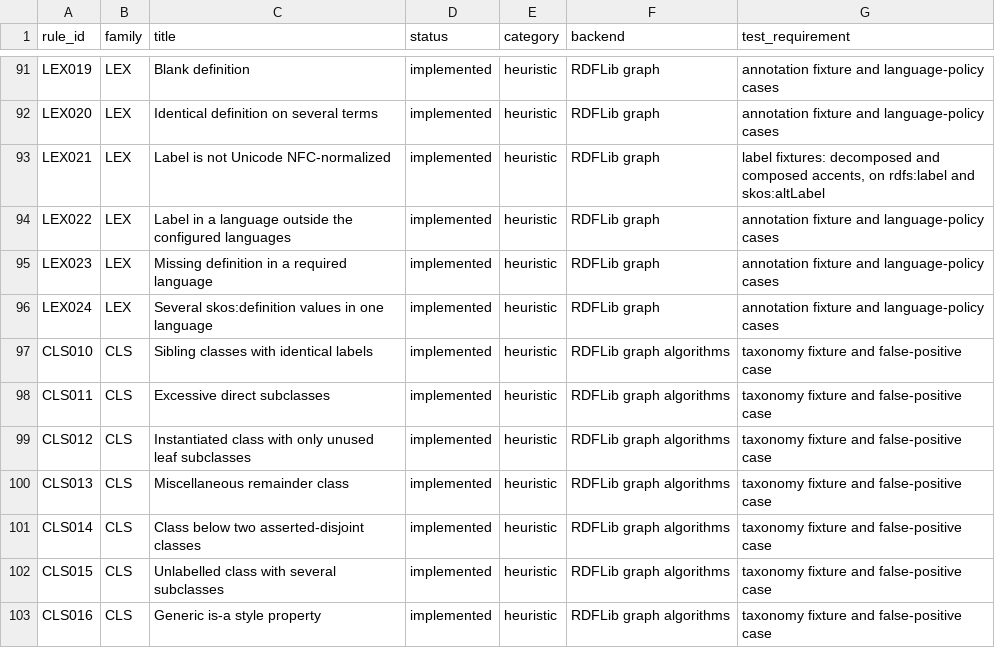
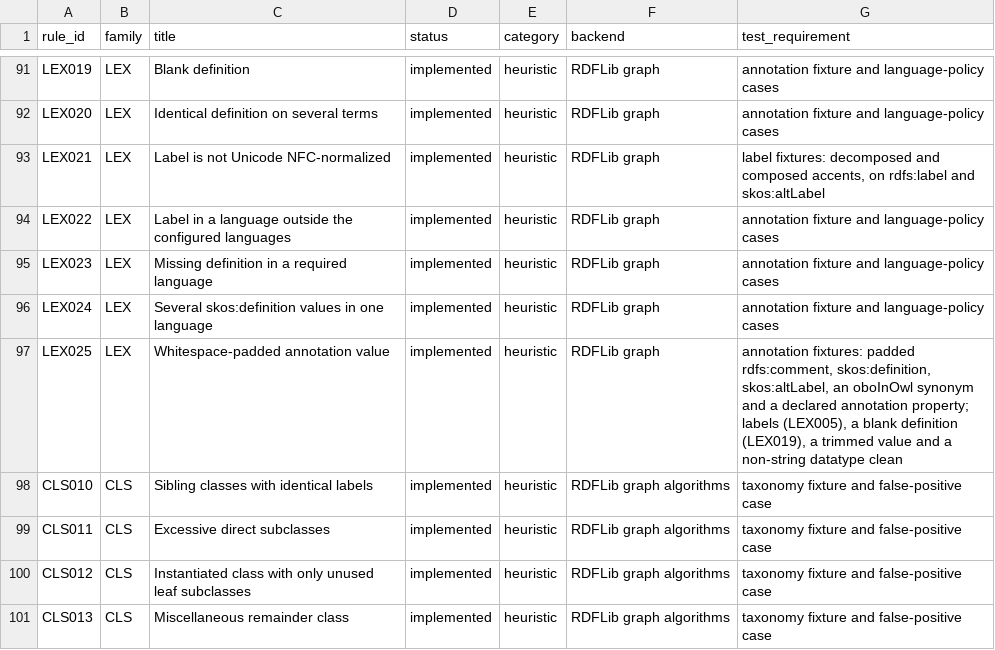
Before and after one commit to arnaudgelas/ontolint, a CSV file: data/rule_catalogue.csv, drawn as a sheet; only a part is shown, gaps mark what is left out; the shorter side is filled out with more unchanged rows.

```diff
--- a/data/rule_catalogue.csv
+++ b/data/rule_catalogue.csv
@@ -96,2 +96,3 @@
 "LEX024","LEX","Several skos:definition values in one language","implemented","heuristic","RDFLib graph","annotation fixture and language-policy cases"
+"LEX025","LEX","Whitespace-padded annotation value","implemented","heuristic","RDFLib graph","annotation fixtures: padded rdfs:comment, skos:definition, skos:altLabel, an oboInOwl synonym and a declared annotation property; labels (LEX005), a blank definition (LEX019), a trimmed value and a non-string datatype clean"
 "CLS010","CLS","Sibling classes with identical labels","implemented","heuristic","RDFLib graph algorithms","taxonomy fixture and false-positive case"
```
Also changed, not shown: src/ontolint/data/rule_catalogue.csv, 9 other files.
